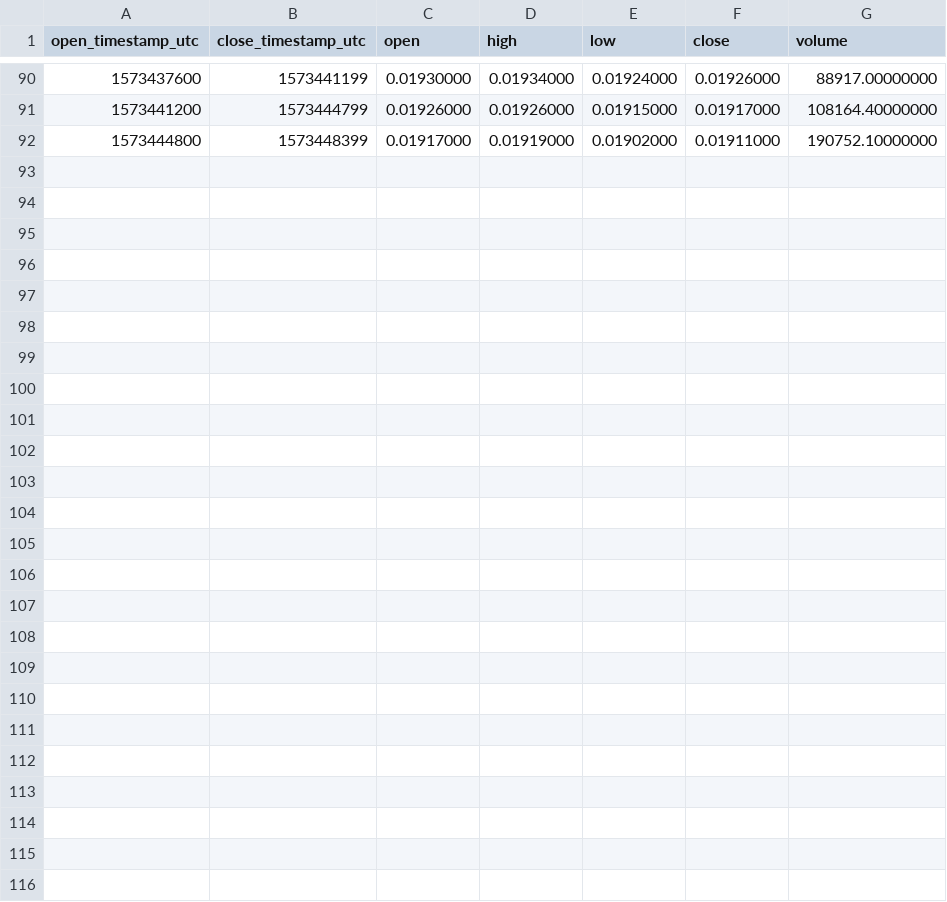
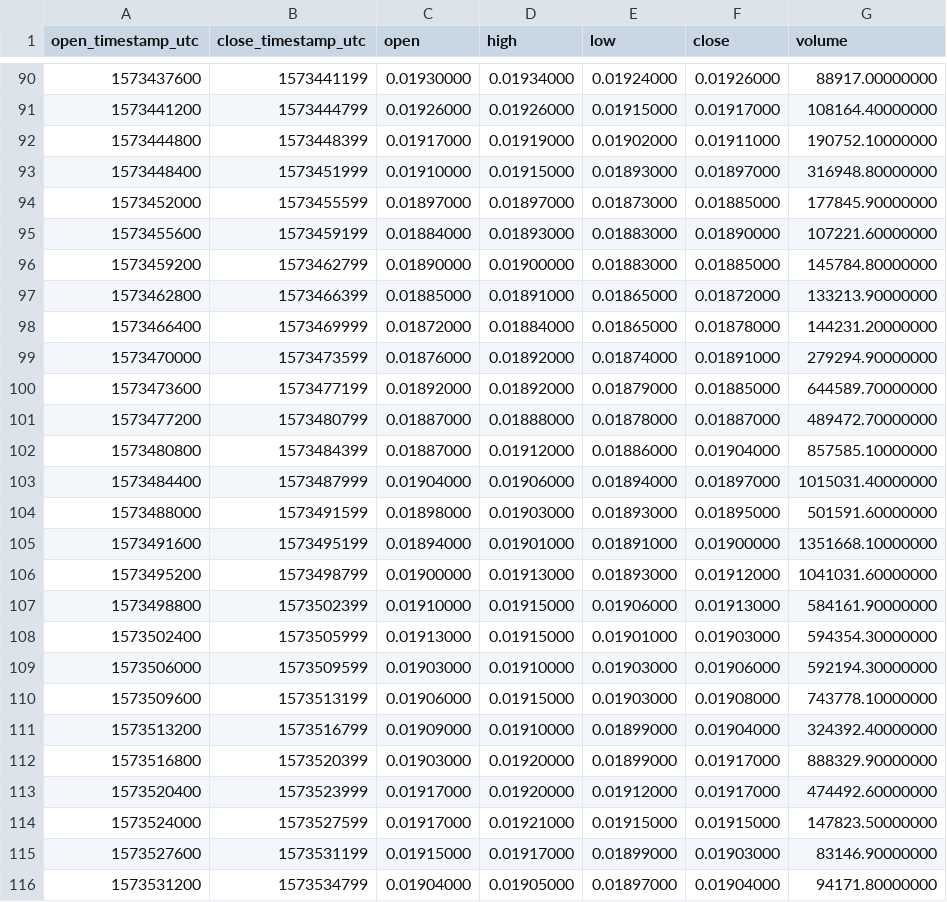
Before and after one commit to cryptobigbro/binance-TRXBUSD, a CSV file: binance-TRXBUSD-1h.csv, drawn as a sheet; only a part is shown, gaps mark what is left out.

Commit message:
Update OHLCV data.

```diff
--- a/binance-TRXBUSD-1h.csv
+++ b/binance-TRXBUSD-1h.csv
@@ -92 +92,25 @@ open_timestamp_utc,close_timestamp_utc,open,high,low,close,volume
 1573444800,1573448399,0.01917000,0.01919000,0.01902000,0.01911000,190752.10000000
+1573448400,1573451999,0.01910000,0.01915000,0.01893000,0.01897000,316948.80000000
+1573452000,1573455599,0.01897000,0.01897000,0.01873000,0.01885000,177845.90000000
+1573455600,1573459199,0.01884000,0.01893000,0.01883000,0.01890000,107221.60000000
+1573459200,1573462799,0.01890000,0.01900000,0.01883000,0.01885000,145784.80000000
+1573462800,1573466399,0.01885000,0.01891000,0.01865000,0.01872000,133213.90000000
+1573466400,1573469999,0.01872000,0.01884000,0.01865000,0.01878000,144231.20000000
+1573470000,1573473599,0.01876000,0.01892000,0.01874000,0.01891000,279294.90000000
+1573473600,1573477199,0.01892000,0.01892000,0.01879000,0.01885000,644589.70000000
+1573477200,1573480799,0.01887000,0.01888000,0.01878000,0.01887000,489472.70000000
+1573480800,1573484399,0.01887000,0.01912000,0.01886000,0.01904000,857585.10000000
+1573484400,1573487999,0.01904000,0.01906000,0.01894000,0.01897000,1015031.40000000
+1573488000,1573491599,0.01898000,0.01903000,0.01893000,0.01895000,501591.60000000
+1573491600,1573495199,0.01894000,0.01901000,0.01891000,0.01900000,1351668.10000000
+1573495200,1573498799,0.01900000,0.01913000,0.01893000,0.01912000,1041031.60000000
+1573498800,1573502399,0.01910000,0.01915000,0.01906000,0.01913000,584161.90000000
+1573502400,1573505999,0.01913000,0.01915000,0.01901000,0.01903000,594354.30000000
+1573506000,1573509599,0.01903000,0.01910000,0.01903000,0.01906000,592194.30000000
+1573509600,1573513199,0.01906000,0.01915000,0.01903000,0.01908000,743778.10000000
+1573513200,1573516799,0.01909000,0.01910000,0.01899000,0.01904000,324392.40000000
+1573516800,1573520399,0.01903000,0.01920000,0.01899000,0.01917000,888329.90000000
+1573520400,1573523999,0.01917000,0.01920000,0.01912000,0.01917000,474492.60000000
+1573524000,1573527599,0.01917000,0.01921000,0.01915000,0.01915000,147823.50000000
+1573527600,1573531199,0.01915000,0.01917000,0.01899000,0.01903000,83146.90000000
+1573531200,1573534799,0.01904000,0.01905000,0.01897000,0.01904000,94171.80000000
```
Also changed, not shown: binance-TRXBUSD-1d.csv, 1 other file.
